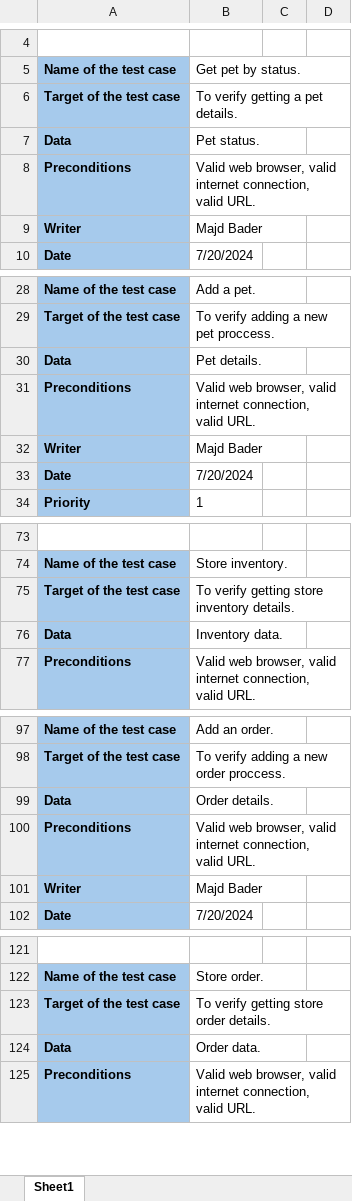
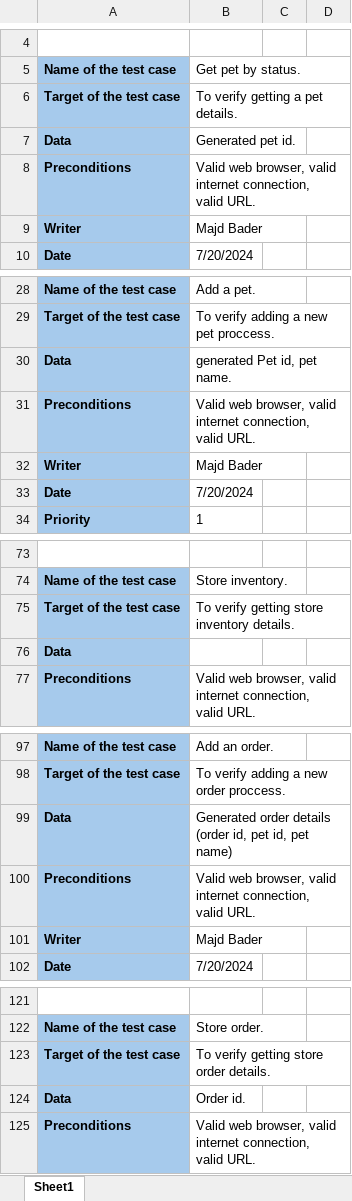
Before and after one commit to majd173/Automation_bootcamp, an Excel workbook: API_Project/pet_store/Test_Cases/Tesst_Cases.xlsx, sheet Sheet1, drawn as a sheet; only a part is shown, gaps mark what is left out; values as stored, in another font and other column widths than the file's, no borders; the diff covers the shown part only; the diff names each change by its address in the sheet, - before the commit and + after, or states it on an @@ line.

Commit message:
API_pet_store_update

```diff
--- a/API_Project/pet_store/Test_Cases/Tesst_Cases.xlsx (sheet Sheet1)
+++ b/API_Project/pet_store/Test_Cases/Tesst_Cases.xlsx (sheet Sheet1)
-B7: Pet status.
+B7: Generated pet id.
-B30: Pet details.
+B30: generated Pet id, pet name.
-B76: Inventory data.
+B76: (empty)
-B99: Order details.
+B99: Generated order details (order id, pet id, pet name)
-B124: Order data.
+B124: Order id.
```
Also changed, not shown: 3 edited cells elsewhere in this sheet, 2 other files.
